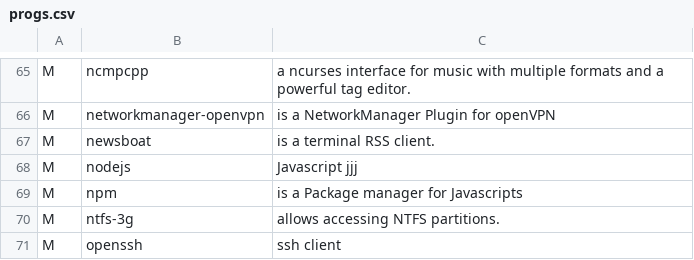
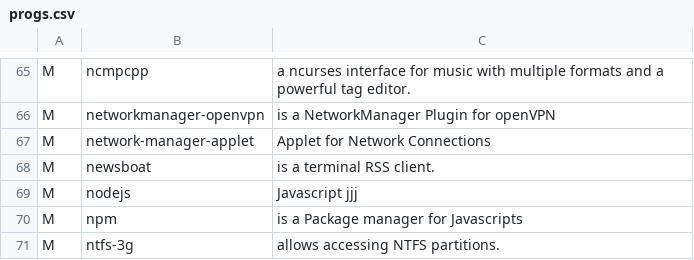
Before and after one commit to romariorobby/dotfiles-old, a CSV file: private_dot_config/progs.csv, drawn as a sheet; only a part is shown, gaps mark what is left out; the shorter side is filled out with more unchanged rows; the diff names each change by its address in the sheet, - before the commit and + after, or states it on an @@ line.

```diff
--- a/private_dot_config/progs.csv
+++ b/private_dot_config/progs.csv
+row 67: M | network-manager-applet | Applet for Network Connections
```
Also changed, not shown: 5 other files.
